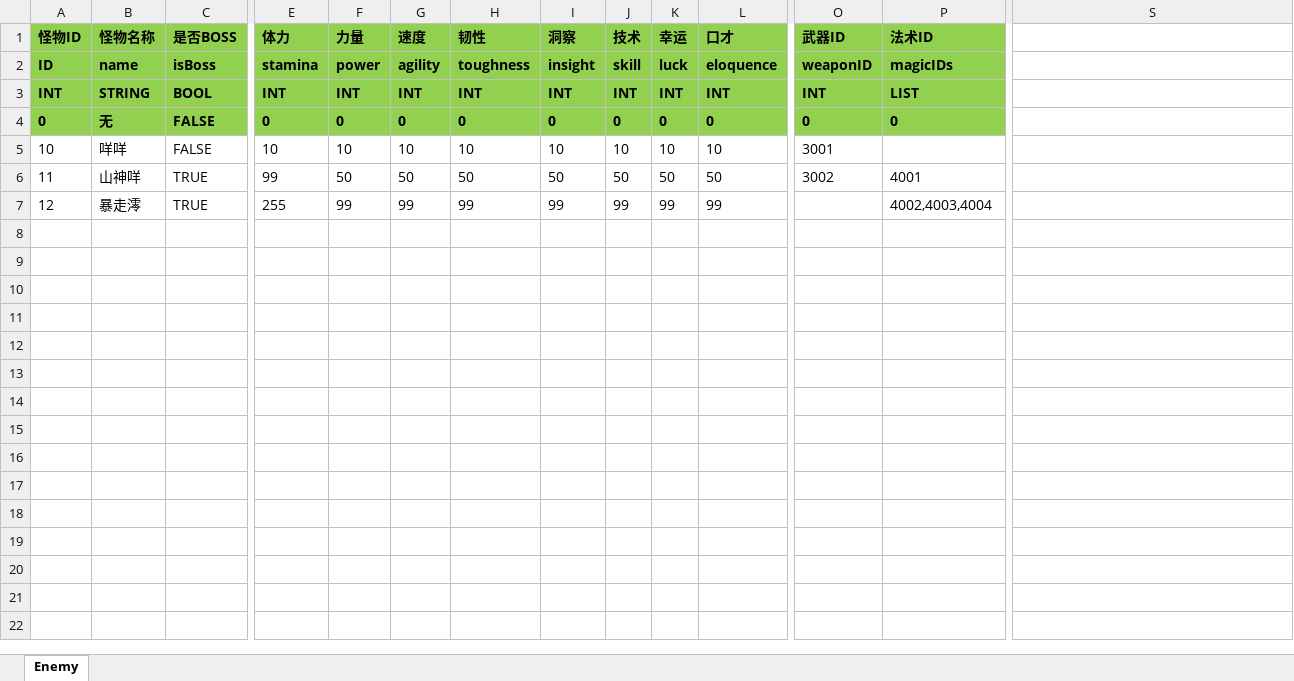
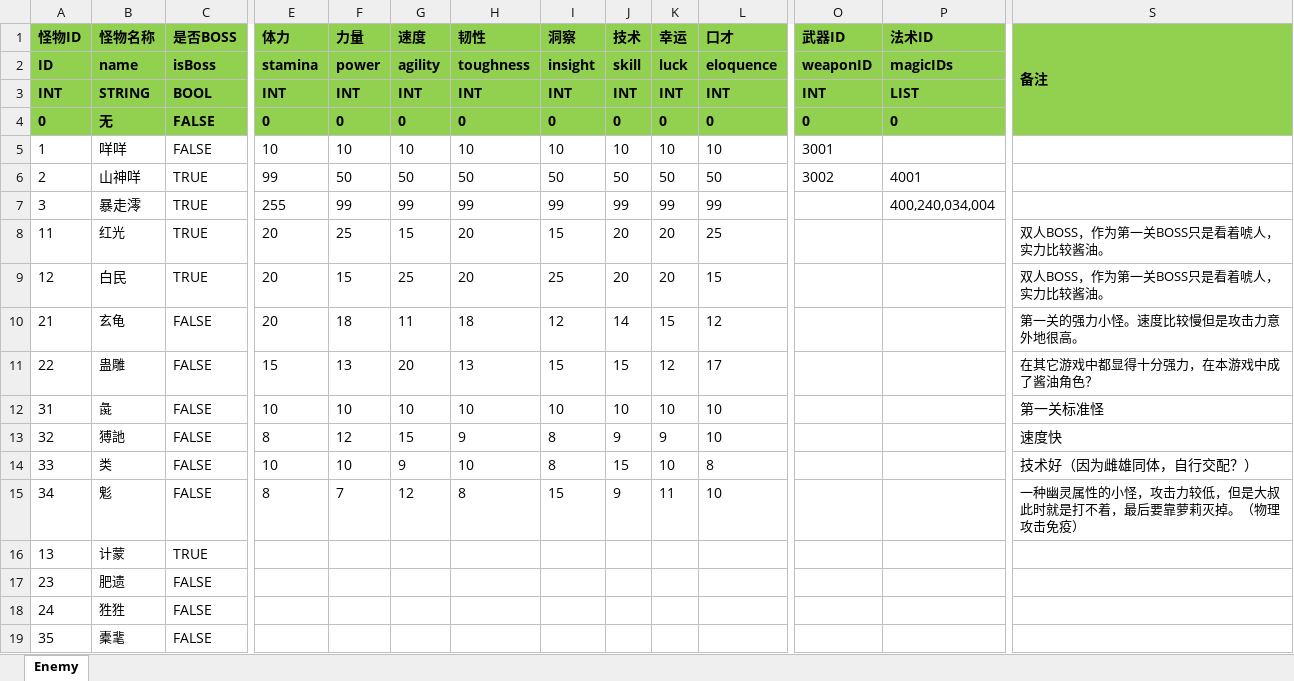
Before and after one commit to huzhangyang/ChineseRoguelikeGame, an Excel workbook: Documents/ExcelData/EnemyData.xlsx, sheet Enemy, drawn as a sheet; only a part is shown, gaps mark what is left out; values as stored, in another font and other column widths than the file's, no borders; rows hold the shown columns only; the diff covers the shown part only; the diff names each change by its address in the sheet, - before the commit and + after, or states it on an @@ line.

Commit message:
更新怪物列表

```diff
--- a/Documents/ExcelData/EnemyData.xlsx (sheet Enemy)
+++ b/Documents/ExcelData/EnemyData.xlsx (sheet Enemy)
-S1: (empty)
+S1: 备注
-S1:S4 fill: none
+S1:S4 fill: #92D050
+S1:S4 merged
-A5 (怪物ID): 10
+A5 (怪物ID): 1
-A6 (怪物ID): 11
+A6 (怪物ID): 2
-A7 (怪物ID): 12
+A7 (怪物ID): 3
-P7 (法术ID): 4002,4003,4004
+P7 (法术ID): 400,240,034,004
+row 8: 11 | 红光 | TRUE | 20 | 25 | 15 | 20 | 15 | 20 | 20 | 25 |  |  | 双人BOSS，作为第一关BOSS只是看着唬人，实力比较酱油。
+row 9: 12 | 白民 | TRUE | 20 | 15 | 25 | 20 | 25 | 20 | 20 | 15 |  |  | 双人BOSS，作为第一关BOSS只是看着唬人，实力比较酱油。
+row 10: 21 | 玄龟 | FALSE | 20 | 18 | 11 | 18 | 12 | 14 | 15 | 12 |  |  | 第一关的强力小怪。速度比较慢但是攻击力意外地很高。
+row 11: 22 | 蛊雕 | FALSE | 15 | 13 | 20 | 13 | 15 | 15 | 12 | 17 |  |  | 在其它游戏中都显得十分强力，在本游戏中成了酱油角色？
+row 12: 31 | 彘 | FALSE | 10 | 10 | 10 | 10 | 10 | 10 | 10 | 10 |  |  | 第一关标准怪
+row 13: 32 | 猼訑 | FALSE | 8 | 12 | 15 | 9 | 8 | 9 | 9 | 10 |  |  | 速度快
+row 14: 33 | 类 | FALSE | 10 | 10 | 9 | 10 | 8 | 15 | 10 | 8 |  |  | 技术好（因为雌雄同体，自行交配？）
+row 15: 34 | 鬽 | FALSE | 8 | 7 | 12 | 8 | 15 | 9 | 11 | 10 |  |  | 一种幽灵属性的小怪，攻击力较低，但是大叔此时就是打不着，最后要靠萝莉灭掉。（物理攻击免疫）
+row 16: 13 | 计蒙 | TRUE
+row 17: 23 | 肥遗 | FALSE
+row 18: 24 | 狌狌 | FALSE
+row 19: 35 | 橐靟 | FALSE
```
Also changed, not shown: 59 added rows elsewhere in this sheet.
